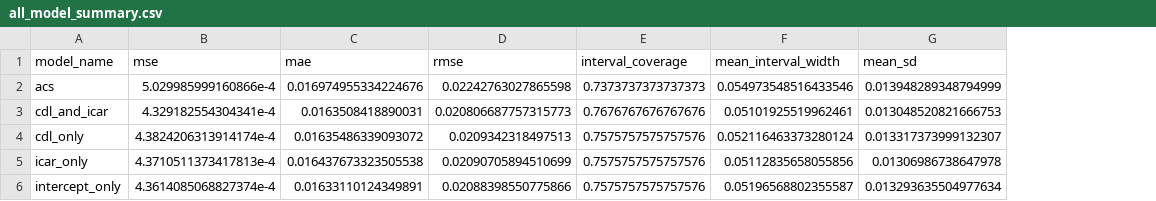
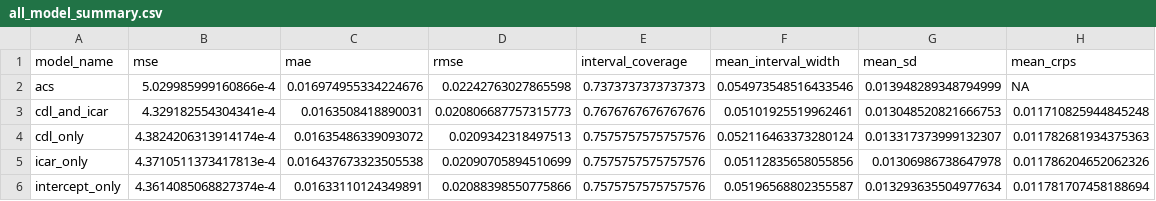
Before and after one commit to brady-lamson/math_5960_masters_capstone, a CSV file: data/model_outputs/housing/all_model_summary.csv, drawn as a sheet; the diff names each change by its address in the sheet, - before the commit and + after, or states it on an @@ line.

Commit message:
enhance catalog_predictions, clean up compare_models.R

```diff
--- a/data/model_outputs/housing/all_model_summary.csv
+++ b/data/model_outputs/housing/all_model_summary.csv
+column H (mean_crps), rows 2-6: NA | 0.011710825944845248 | 0.011782681934375363 | 0.011786204652062326 | 0.011781707458188694
```
Also changed, not shown: 3 other files.
